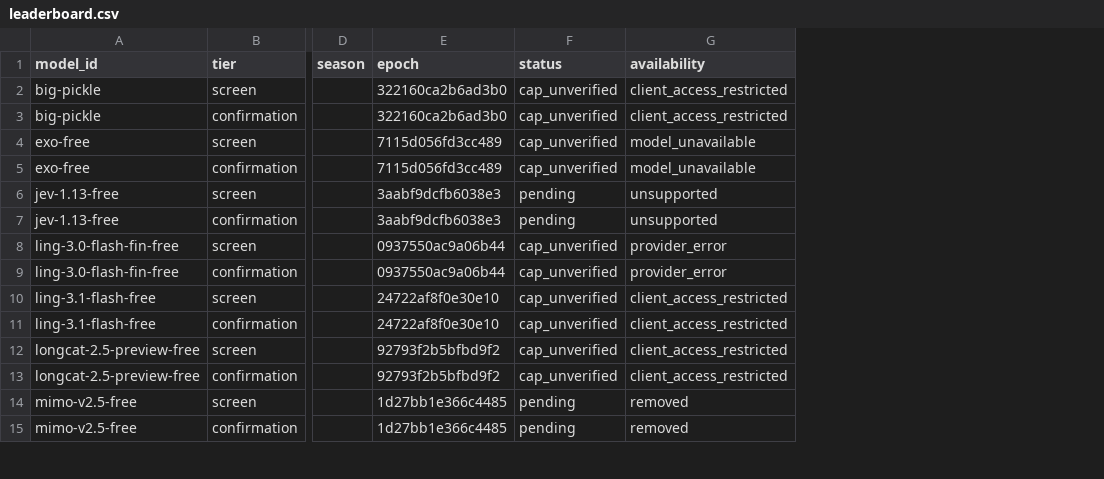
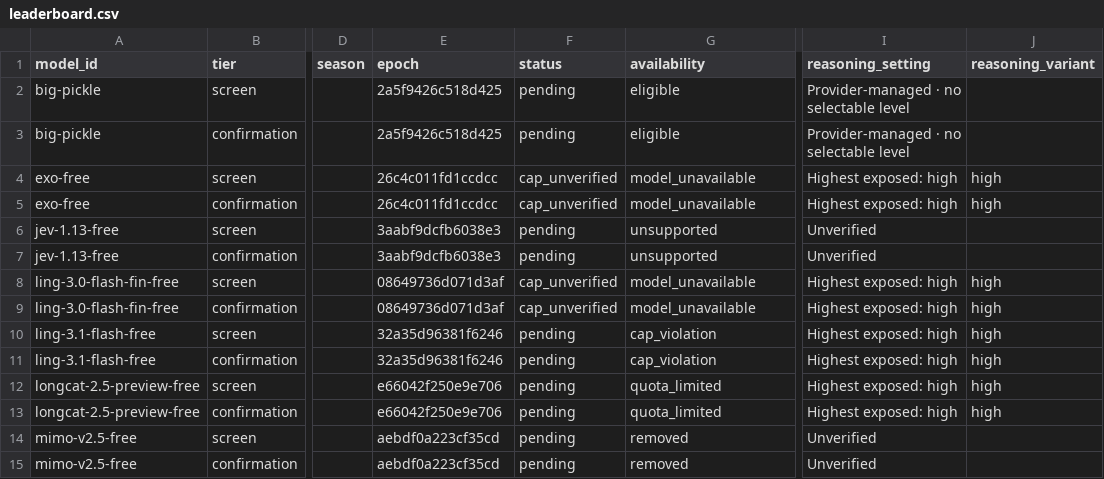
Before and after one commit to 1duo/opencode-free-leaderboard, a CSV file: site/leaderboard.csv, drawn as a sheet; only a part is shown, gaps mark what is left out; the diff covers the shown part only; the diff names each change by its address in the sheet, - before the commit and + after, or states it on an @@ line.

Commit message:
Publish reproducible free-model leaderboard snapshot

```diff
--- a/site/leaderboard.csv
+++ b/site/leaderboard.csv
+column I (reasoning_setting), rows 2-15: Provider-managed · no selectable level | Provider-managed · no selectable level | Highest exposed: high | Highest exposed: high | Unverified | Unverified | Highest exposed: high | Highest exposed: high | Highest exposed: high | Highest exposed: high | Highest exposed: high | Highest exposed: high | Unverified | Unverified
+column J (reasoning_variant), rows 4-13: high | high |  |  | high | high | high | high | high | high
-E2:E3 (epoch): 322160ca2b6ad3b0
+E2:E3 (epoch): 2a5f9426c518d425
-F2:F3 (status): cap_unverified
+F2:F3 (status): pending
-G2:G3 (availability): client_access_restricted
+G2:G3 (availability): eligible
-E4:E5 (epoch): 7115d056fd3cc489
+E4:E5 (epoch): 26c4c011fd1ccdcc
-E8:E9 (epoch): 0937550ac9a06b44
+E8:E9 (epoch): 08649736d071d3af
-G8:G9 (availability): provider_error
+G8:G9 (availability): model_unavailable
-E10:E11 (epoch): 24722af8f0e30e10
+E10:E11 (epoch): 32a35d96381f6246
-F10:F13 (status): cap_unverified
+F10:F13 (status): pending
-G10:G11 (availability): client_access_restricted
+G10:G11 (availability): cap_violation
-E12:E13 (epoch): 92793f2b5bfbd9f2
+E12:E13 (epoch): e66042f250e9e706
-G12:G13 (availability): client_access_restricted
+G12:G13 (availability): quota_limited
-E14:E15 (epoch): 1d27bb1e366c4485
+E14:E15 (epoch): aebdf0a223cf35cd
```
Also changed, not shown: 3 added rows and 35 edited cells elsewhere in this file, 18 other files.
